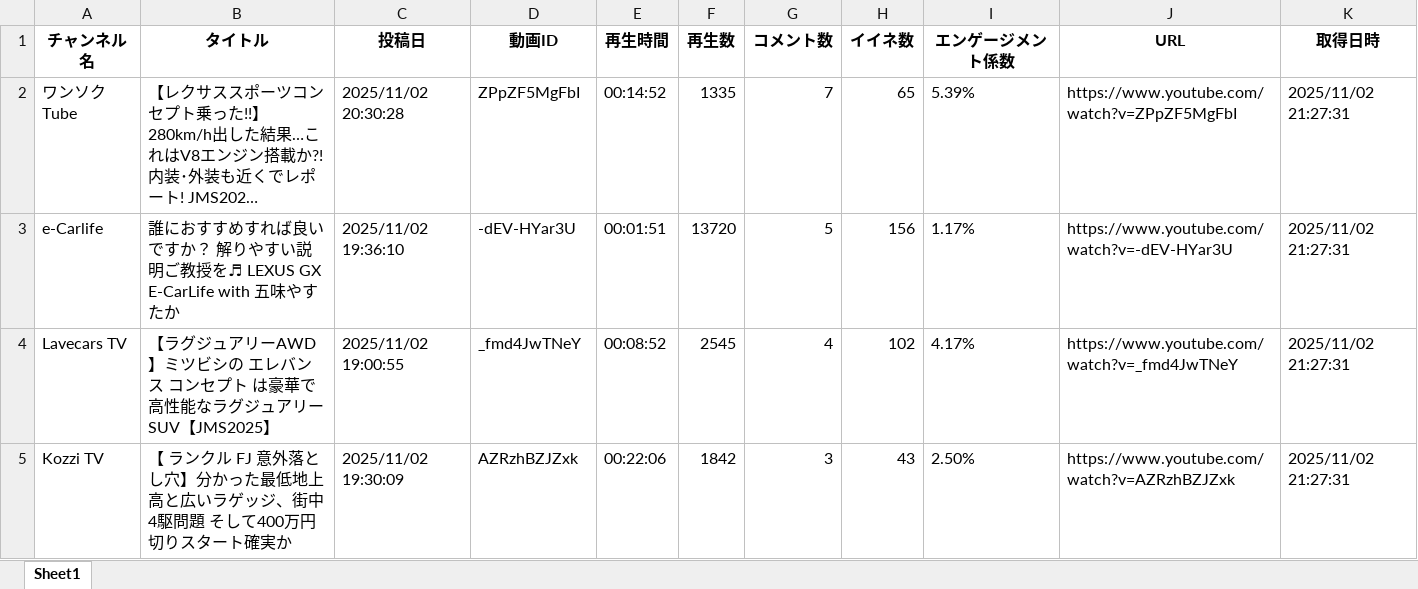
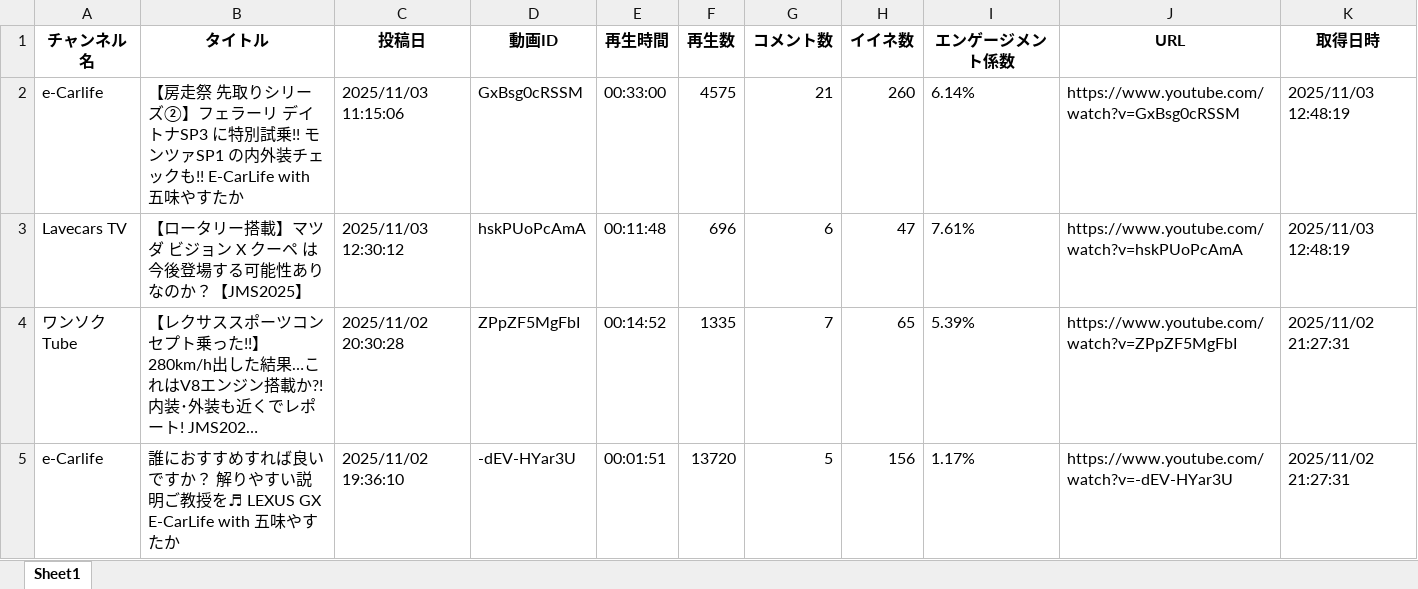
Before and after one commit to Takayoshi19890810/251015_YouTubeList, an Excel workbook: youtube_videos.xlsx, sheet Sheet1, drawn as a sheet; only a part is shown; the shorter side is filled out with more unchanged rows; long unchanged cells end in …; values as stored, in another font and other column widths than the file's, no borders; the diff names each change by its address in the sheet, - before the commit and + after, or states it on an @@ line.

```diff
--- a/youtube_videos.xlsx (sheet Sheet1)
+++ b/youtube_videos.xlsx (sheet Sheet1)
+row 2: e-Carlife | 【房走祭 先取りシリーズ②】フェラーリ デイトナSP3 に特別試乗!! モンツァSP1 の内外装チェックも!! E-CarLife with 五味やすたか | 2025/11/03 11:15:06 | GxBsg0cRSSM | 00:33:00 | 4575 | 21 | 260 | 6.14% | https://www.youtube.com/watch?v=GxBsg0cRSSM | 2025/11/03 12:48:19
+row 3: Lavecars TV | 【ロータリー搭載】マツダ ビジョン X クーペ は 今後登場する可能性ありなのか？【JMS2025】 | 2025/11/03 12:30:12 | hskPUoPcAmA | 00:11:48 | 696 | 6 | 47 | 7.61% | https://www.youtube.com/watch?v=hskPUoPcAmA | 2025/11/03 12:48:19
```
